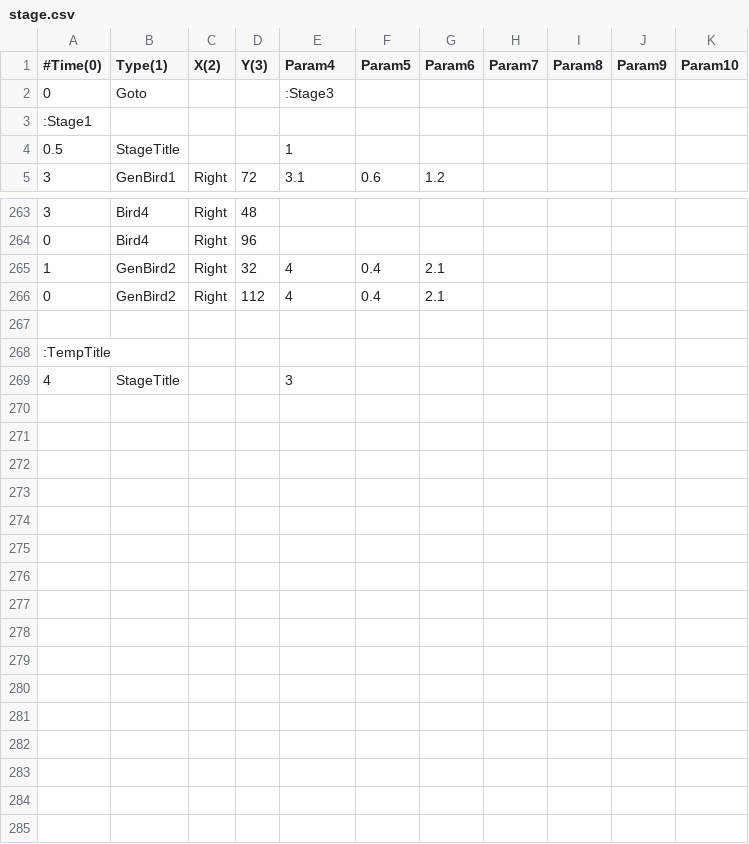
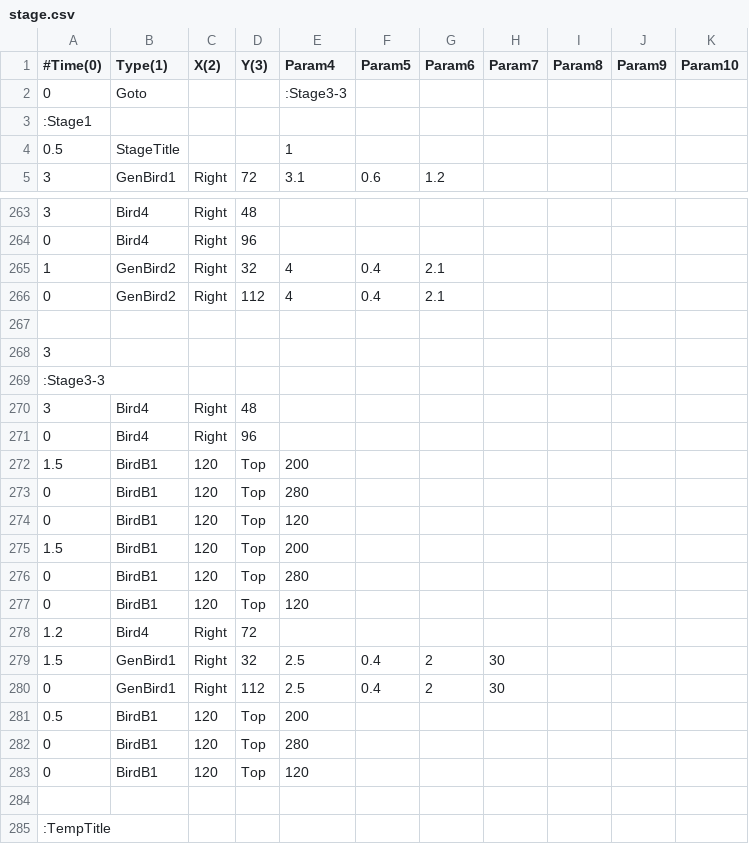
Before and after one commit to voidproc/hand, a CSV file: hand/App/event/stage.csv, drawn as a sheet; only a part is shown, gaps mark what is left out; the shorter side is filled out with more unchanged rows.

```diff
--- a/hand/App/event/stage.csv
+++ b/hand/App/event/stage.csv
@@ -1,3 +1,3 @@
 #Time(0),Type(1),X(2),Y(3),Param4,Param5,Param6,Param7,Param8,Param9,Param10
-0,Goto,,,:Stage3,,,,,,
+0,Goto,,,:Stage3-3,,,,,,
 :Stage1,,,,,,,,,,
@@ -266,2 +266,19 @@
 0,GenBird2,Right,112,4,0.4,2.1,,,,
+,,,,,,,,,,
+3,,,,,,,,,,
+:Stage3-3,,,,,,,,,,
+3,Bird4,Right,48,,,,,,,
+0,Bird4,Right,96,,,,,,,
+1.5,BirdB1,120,Top,200,,,,,,
+0,BirdB1,120,Top,280,,,,,,
+0,BirdB1,120,Top,120,,,,,,
+1.5,BirdB1,120,Top,200,,,,,,
+0,BirdB1,120,Top,280,,,,,,
+0,BirdB1,120,Top,120,,,,,,
+1.2,Bird4,Right,72,,,,,,,
+1.5,GenBird1,Right,32,2.5,0.4,2,30,,,
+0,GenBird1,Right,112,2.5,0.4,2,30,,,
+0.5,BirdB1,120,Top,200,,,,,,
+0,BirdB1,120,Top,280,,,,,,
+0,BirdB1,120,Top,120,,,,,,
 ,,,,,,,,,,
```
Also changed, not shown: 4 other files.
